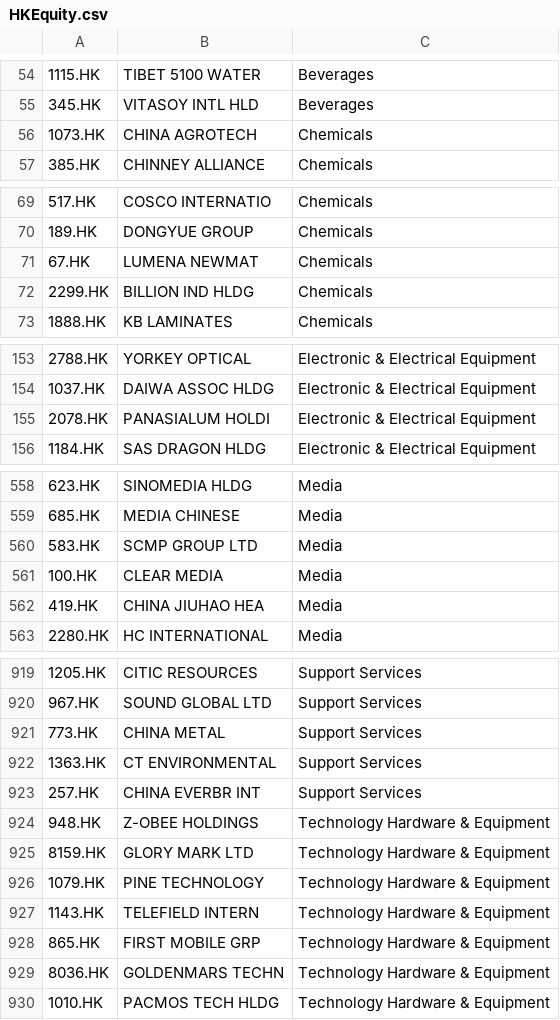
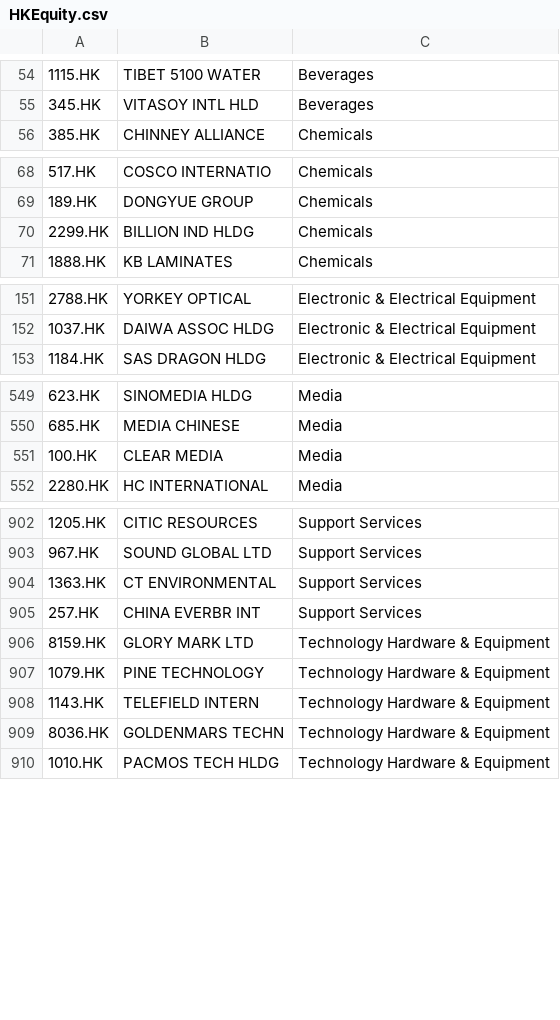
Before and after one commit to sheep-farming/KLTBullPortfolioAdvisor, a CSV file: HKEquity.csv, drawn as a sheet; only a part is shown, gaps mark what is left out; the diff covers the shown part only.

```diff
--- a/HKEquity.csv
+++ b/HKEquity.csv
@@ -55,3 +55,2 @@
 345.HK,VITASOY INTL HLD,Beverages
-1073.HK,CHINA AGROTECH,Chemicals
 385.HK,CHINNEY ALLIANCE,Chemicals
@@ -70,3 +69,2 @@
 189.HK,DONGYUE GROUP,Chemicals
-67.HK,LUMENA NEWMAT,Chemicals
 2299.HK,BILLION IND HLDG,Chemicals
@@ -154,3 +152,2 @@
 1037.HK,DAIWA ASSOC HLDG,Electronic & Electrical Equipment
-2078.HK,PANASIALUM HOLDI,Electronic & Electrical Equipment
 1184.HK,SAS DRAGON HLDG,Electronic & Electrical Equipment
@@ -559,5 +550,3 @@
 685.HK,MEDIA CHINESE,Media
-583.HK,SCMP GROUP LTD,Media
 100.HK,CLEAR MEDIA,Media
-419.HK,CHINA JIUHAO HEA,Media
 2280.HK,HC INTERNATIONAL,Media
@@ -920,6 +903,4 @@
 967.HK,SOUND GLOBAL LTD,Support Services
-773.HK,CHINA METAL,Support Services
 1363.HK,CT ENVIRONMENTAL,Support Services
 257.HK,CHINA EVERBR INT,Support Services
-948.HK,Z-OBEE HOLDINGS,Technology Hardware & Equipment
 8159.HK,GLORY MARK LTD,Technology Hardware & Equipment
@@ -927,3 +908,2 @@
 1143.HK,TELEFIELD INTERN,Technology Hardware & Equipment
-865.HK,FIRST MOBILE GRP,Technology Hardware & Equipment
 8036.HK,GOLDENMARS TECHN,Technology Hardware & Equipment
```
Also changed, not shown: 13 removed rows elsewhere in this file, 1 other file.
